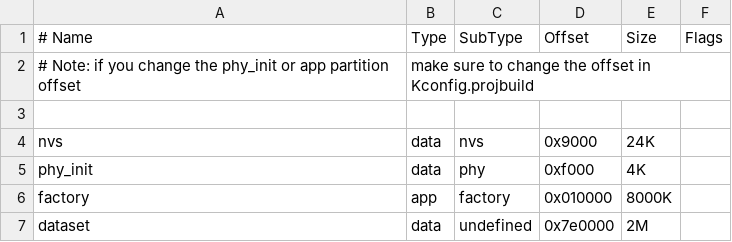
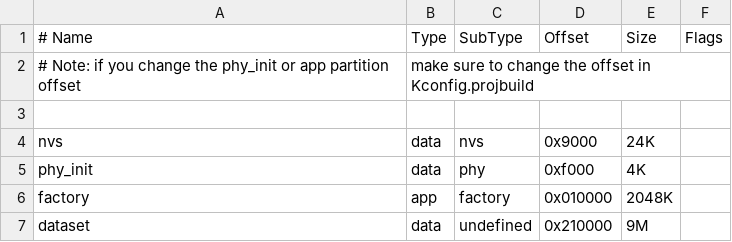
Before and after one commit to fwsmit/mamba-embedded, a CSV file: esp-dl/partitions.csv, drawn as a sheet.

Commit message:
Update partition table to fit bigger dataset

```diff
--- a/esp-dl/partitions.csv
+++ b/esp-dl/partitions.csv
@@ -5,3 +5,3 @@ nvs,       data,  nvs,      0x9000,   24K,
 phy_init,  data,  phy,      0xf000,   4K,
-factory,   app,   factory,  0x010000, 8000K,
-dataset,   data,  undefined, 0x7e0000, 2M,
+factory,   app,   factory,  0x010000, 2048K,
+dataset,   data,  undefined, 0x210000, 9M,
```
Also changed, not shown: 1 other file.
